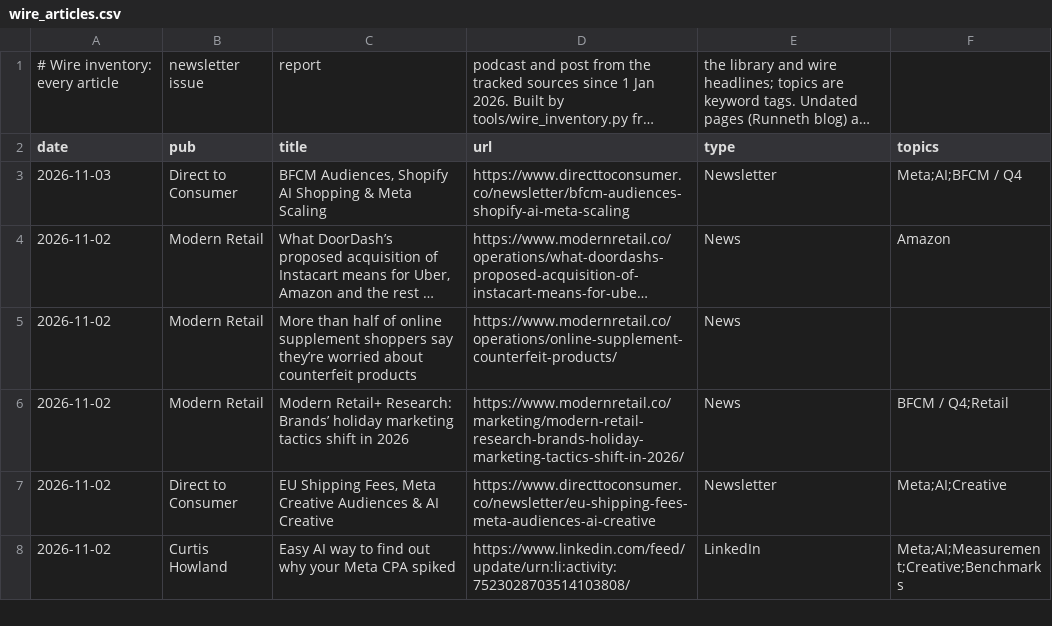
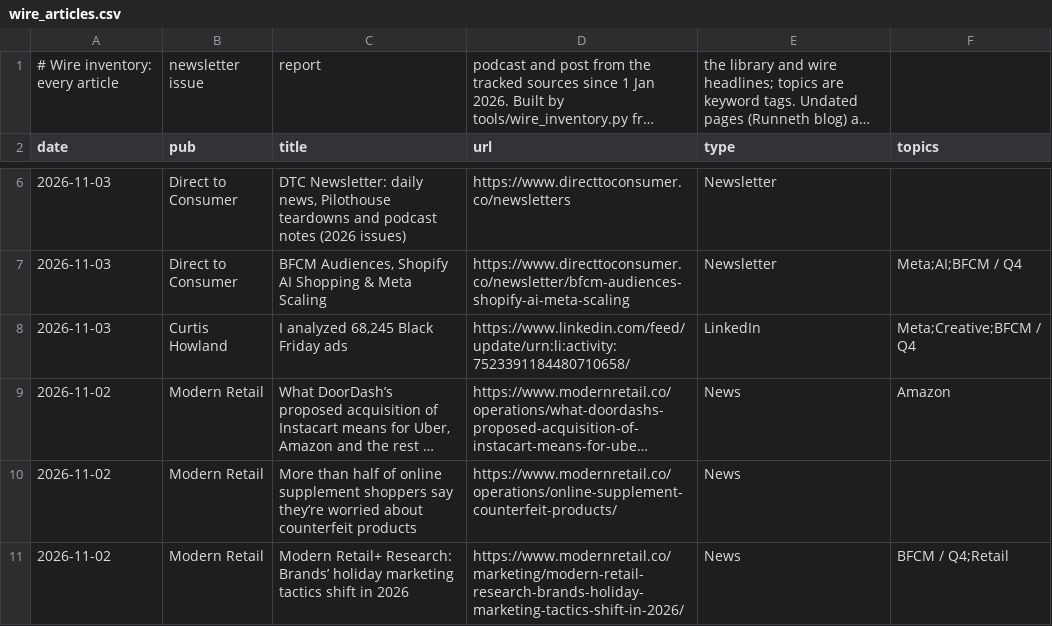
Before and after one commit to rcc-data/dtc-newsroom, a CSV file: data/wire_articles.csv, drawn as a sheet; only a part is shown, gaps mark what is left out; the shorter side is filled out with more unchanged rows; long unchanged cells end in …; the diff covers the shown part only; the diff names each change by its address in the sheet, - before the commit and + after, or states it on an @@ line.

```diff
--- a/data/wire_articles.csv
+++ b/data/wire_articles.csv
+row 6: 2026-11-03 | Direct to Consumer | DTC Newsletter: daily news, Pilothouse teardowns and podcast notes (2026 issues) | https://www.directtoconsumer.co/newsletters | Newsletter
+row 8: 2026-11-03 | Curtis Howland | I analyzed 68,245 Black Friday ads | https://www.linkedin.com/feed/update/urn:li:activity:7523391184480710658/ | LinkedIn | Meta;Creative;BFCM / Q4
```
Also changed, not shown: 7 added rows elsewhere in this file, data/li_howland_posts.csv, 3 other files.
